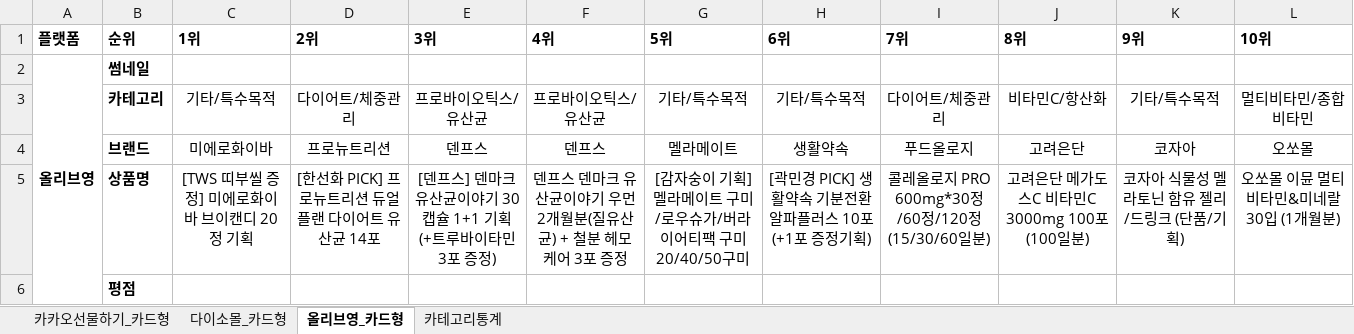
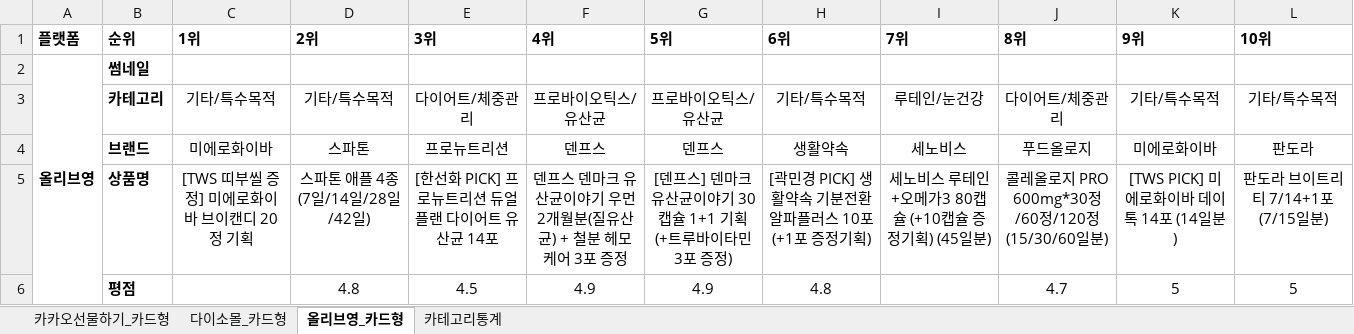
Before and after one commit to primexx98-sudo/online-mall-ranking, an Excel workbook: data/daily/2026-10/2026-10-01.xlsx, sheet 올리브영_카드형, drawn as a sheet; only a part is shown; values as stored, in another font and other column widths than the file's, no borders; charts and pictures not drawn; the diff covers the shown part only; the diff names each change by its address in the sheet, - before the commit and + after, or states it on an @@ line.

```diff
--- a/data/daily/2026-10/2026-10-01.xlsx (sheet 올리브영_카드형)
+++ b/data/daily/2026-10/2026-10-01.xlsx (sheet 올리브영_카드형)
-D3 (2위): 다이어트/체중관리
+D3 (2위): 기타/특수목적
-E3 (3위): 프로바이오틱스/유산균
+E3 (3위): 다이어트/체중관리
-G3 (5위): 기타/특수목적
+G3 (5위): 프로바이오틱스/유산균
-I3 (7위): 다이어트/체중관리
+I3 (7위): 루테인/눈건강
-J3 (8위): 비타민C/항산화
+J3 (8위): 다이어트/체중관리
-L3 (10위): 멀티비타민/종합비타민
+L3 (10위): 기타/특수목적
-D4 (2위): 프로뉴트리션
+D4 (2위): 스파톤
-E4 (3위): 덴프스
+E4 (3위): 프로뉴트리션
-G4 (5위): 멜라메이트
+G4 (5위): 덴프스
-I4 (7위): 푸드올로지
+I4 (7위): 세노비스
-J4 (8위): 고려은단
+J4 (8위): 푸드올로지
-K4 (9위): 코자아
+K4 (9위): 미에로화이바
-L4 (10위): 오쏘몰
+L4 (10위): 판도라
-D5 (2위): [한선화 PICK] 프로뉴트리션 듀얼플랜 다이어트 유산균 14포
+D5 (2위): 스파톤 애플 4종 (7일/14일/28일/42일)
-E5 (3위): [덴프스] 덴마크 유산균이야기 30캡슐 1+1 기획 (+트루바이타민 3포 증정)
+E5 (3위): [한선화 PICK] 프로뉴트리션 듀얼플랜 다이어트 유산균 14포
-G5 (5위): [감자숭이 기획] 멜라메이트 구미/로우슈가/버라이어티팩 구미 20/40/50구미
+G5 (5위): [덴프스] 덴마크 유산균이야기 30캡슐 1+1 기획 (+트루바이타민 3포 증정)
-I5 (7위): 콜레올로지 PRO 600mg*30정/60정/120정 (15/30/60일분)
+I5 (7위): 세노비스 루테인+오메가3 80캡슐 (+10캡슐 증정기획) (45일분)
-J5 (8위): 고려은단 메가도스C 비타민C 3000mg 100포 (100일분)
+J5 (8위): 콜레올로지 PRO 600mg*30정/60정/120정 (15/30/60일분)
-K5 (9위): 코자아 식물성 멜라토닌 함유 젤리/드링크 (단품/기획)
+K5 (9위): [TWS PICK] 미에로화이바 데이톡 14포 (14일분)
-L5 (10위): 오쏘몰 이뮨 멀티비타민&미네랄 30입 (1개월분)
+L5 (10위): 판도라 브이트리티 7/14+1포 (7/15일분)
-D6 (2위): (empty)
+D6 (2위): 4.8
-E6 (3위): (empty)
+E6 (3위): 4.5
-F6 (4위): (empty)
+F6 (4위): 4.9
-G6 (5위): (empty)
+G6 (5위): 4.9
-H6 (6위): (empty)
+H6 (6위): 4.8
-J6 (8위): (empty)
+J6 (8위): 4.7
-K6 (9위): (empty)
+K6 (9위): 5
-L6 (10위): (empty)
+L6 (10위): 5
```
Also changed, not shown: 23 edited cells elsewhere in this sheet, sheet 카카오선물하기_카드형, sheet 다이소몰_카드형, sheet 카테고리통계, charts or pictures.
